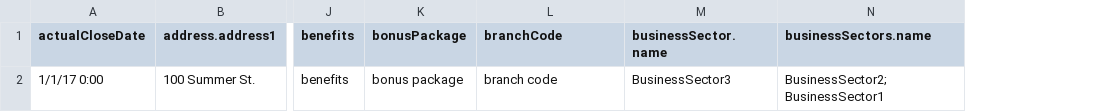
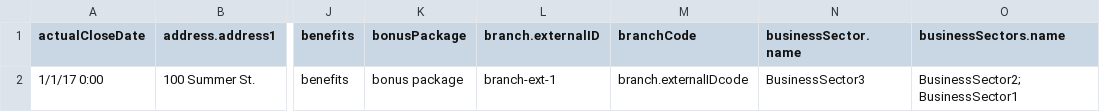
Before and after one commit to bullhorn/dataloader, a CSV file: examples/load/Opportunity.csv, drawn as a sheet; only a part is shown, gaps mark what is left out; addresses are those after the commit; the diff names each change by its address in the sheet, - before the commit and + after, or states it on an @@ line.

```diff
--- a/examples/load/Opportunity.csv
+++ b/examples/load/Opportunity.csv
+column L (branch.externalID), row 2: branch-ext-1
-M2 (branchCode): branch code
+M2 (branchCode): branch.externalIDcode
```
Also changed, not shown: examples/load/Candidate.csv, examples/load/ClientContact.csv, 9 other files.
